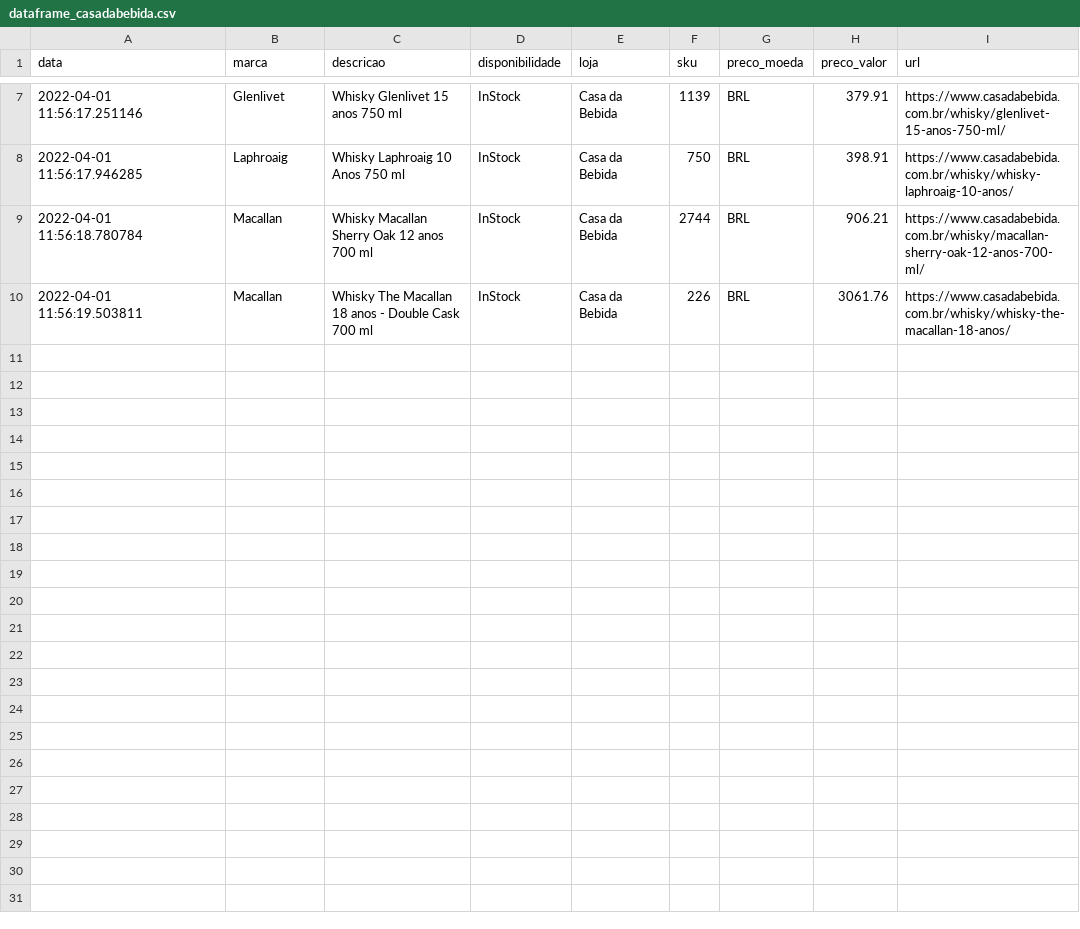
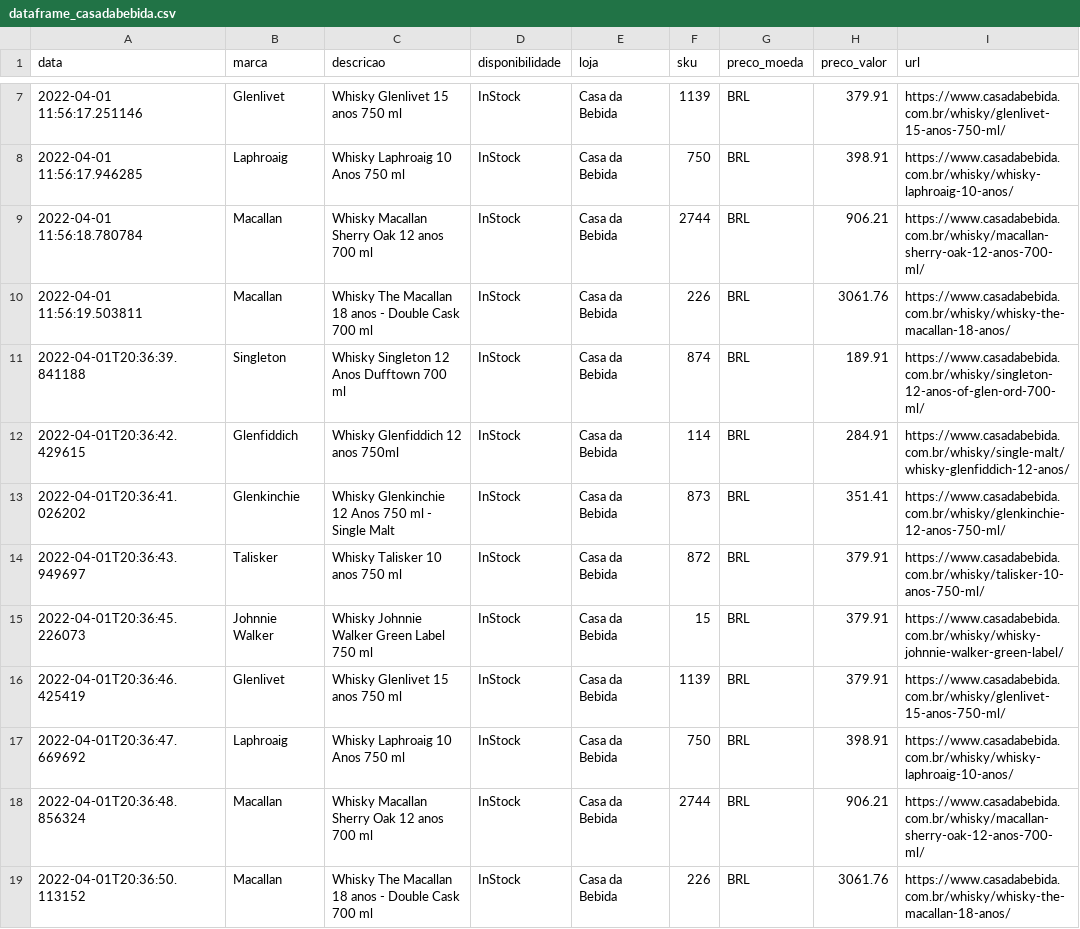
Before and after one commit to rsilveira79/whisky_trends_BR, a CSV file: output/dataframe_casadabebida.csv, drawn as a sheet; only a part is shown, gaps mark what is left out; the diff names each change by its address in the sheet, - before the commit and + after, or states it on an @@ line.

Commit message:
Automated report - updating data files: output

```diff
--- a/output/dataframe_casadabebida.csv
+++ b/output/dataframe_casadabebida.csv
+row 11: 2022-04-01T20:36:39.841188 | Singleton | Whisky Singleton 12 Anos Dufftown 700 ml | InStock | Casa da Bebida | 874 | BRL | 189.91 | https://www.casadabebida.com.br/whisky/singleton-12-anos-of-glen-ord-700-ml/
+row 12: 2022-04-01T20:36:42.429615 | Glenfiddich | Whisky Glenfiddich 12 anos 750ml | InStock | Casa da Bebida | 114 | BRL | 284.91 | https://www.casadabebida.com.br/whisky/single-malt/whisky-glenfiddich-12-anos/
+row 13: 2022-04-01T20:36:41.026202 | Glenkinchie | Whisky Glenkinchie 12 Anos 750 ml - Single Malt | InStock | Casa da Bebida | 873 | BRL | 351.41 | https://www.casadabebida.com.br/whisky/glenkinchie-12-anos-750-ml/
+row 14: 2022-04-01T20:36:43.949697 | Talisker | Whisky Talisker 10 anos 750 ml | InStock | Casa da Bebida | 872 | BRL | 379.91 | https://www.casadabebida.com.br/whisky/talisker-10-anos-750-ml/
+row 15: 2022-04-01T20:36:45.226073 | Johnnie Walker | Whisky Johnnie Walker Green Label 750 ml | InStock | Casa da Bebida | 15 | BRL | 379.91 | https://www.casadabebida.com.br/whisky/whisky-johnnie-walker-green-label/
+row 16: 2022-04-01T20:36:46.425419 | Glenlivet | Whisky Glenlivet 15 anos 750 ml | InStock | Casa da Bebida | 1139 | BRL | 379.91 | https://www.casadabebida.com.br/whisky/glenlivet-15-anos-750-ml/
+row 17: 2022-04-01T20:36:47.669692 | Laphroaig | Whisky Laphroaig 10 Anos 750 ml | InStock | Casa da Bebida | 750 | BRL | 398.91 | https://www.casadabebida.com.br/whisky/whisky-laphroaig-10-anos/
+row 18: 2022-04-01T20:36:48.856324 | Macallan | Whisky Macallan Sherry Oak 12 anos 700 ml | InStock | Casa da Bebida | 2744 | BRL | 906.21 | https://www.casadabebida.com.br/whisky/macallan-sherry-oak-12-anos-700-ml/
+row 19: 2022-04-01T20:36:50.113152 | Macallan | Whisky The Macallan 18 anos - Double Cask 700 ml | InStock | Casa da Bebida | 226 | BRL | 3061.76 | https://www.casadabebida.com.br/whisky/whisky-the-macallan-18-anos/
```
Also changed, not shown: 8 other files.
